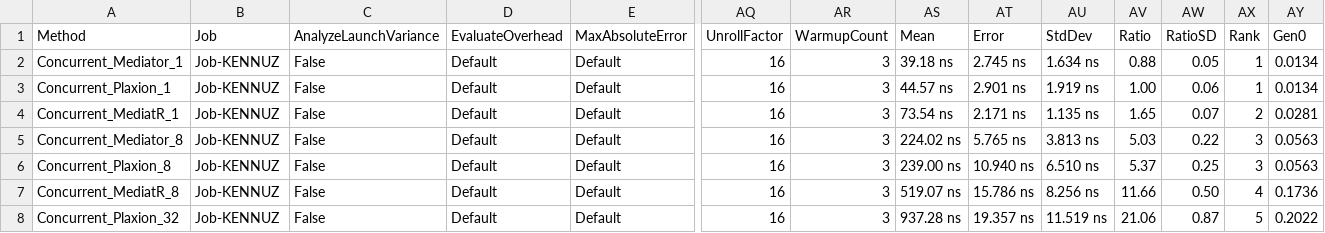
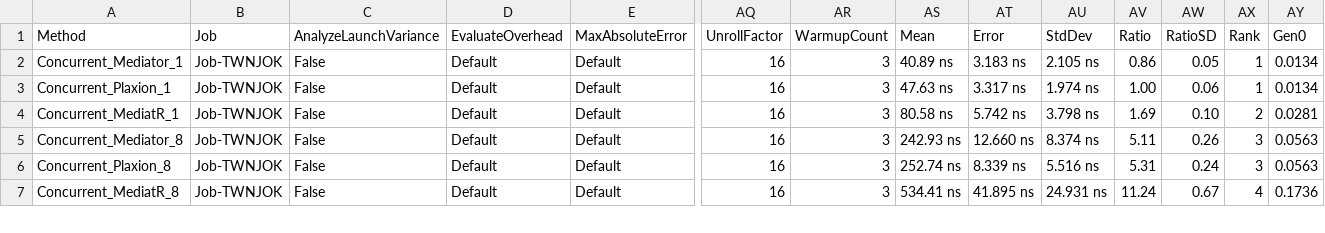
Before and after one commit to avmp2208/PlaxionMediator, a CSV file: benchmarks-comparison/src/Plaxion.BenchMarks.Comparison/BenchmarkDotNet.Artifacts/results/Plaxion.BenchMarks.Comparison.ConcurrencyBenchmarks-report.csv, drawn as a sheet; only a part is shown, gaps mark what is left out; removed rows and columns are numbered as before the commit, all else as after; rows hold the shown columns only; the diff covers the shown part only; the diff names each change by its address in the sheet, - before the commit and + after, or states it on an @@ line.

```diff
--- a/benchmarks-comparison/src/Plaxion.BenchMarks.Comparison/BenchmarkDotNet.Artifacts/results/Plaxion.BenchMarks.Comparison.ConcurrencyBenchmarks-report.csv
+++ b/benchmarks-comparison/src/Plaxion.BenchMarks.Comparison/BenchmarkDotNet.Artifacts/results/Plaxion.BenchMarks.Comparison.ConcurrencyBenchmarks-report.csv
-B2:B7 (Job): Job-KENNUZ
+B2:B7 (Job): Job-TWNJOK
-AS2 (Mean): 39.18 ns
+AS2 (Mean): 40.89 ns
-AT2 (Error): 2.745 ns
+AT2 (Error): 3.183 ns
-AU2 (StdDev): 1.634 ns
+AU2 (StdDev): 2.105 ns
-AV2 (Ratio): 0.88
+AV2 (Ratio): 0.86
-AS3 (Mean): 44.57 ns
+AS3 (Mean): 47.63 ns
-AT3 (Error): 2.901 ns
+AT3 (Error): 3.317 ns
-AU3 (StdDev): 1.919 ns
+AU3 (StdDev): 1.974 ns
-AS4 (Mean): 73.54 ns
+AS4 (Mean): 80.58 ns
-AT4 (Error): 2.171 ns
+AT4 (Error): 5.742 ns
-AU4 (StdDev): 1.135 ns
+AU4 (StdDev): 3.798 ns
-AV4 (Ratio): 1.65
+AV4 (Ratio): 1.69
-AW4 (RatioSD): 0.07
+AW4 (RatioSD): 0.10
-AS5 (Mean): 224.02 ns
+AS5 (Mean): 242.93 ns
-AT5 (Error): 5.765 ns
+AT5 (Error): 12.660 ns
-AU5 (StdDev): 3.813 ns
+AU5 (StdDev): 8.374 ns
-AV5 (Ratio): 5.03
+AV5 (Ratio): 5.11
-AW5 (RatioSD): 0.22
+AW5 (RatioSD): 0.26
-AS6 (Mean): 239.00 ns
+AS6 (Mean): 252.74 ns
-AT6 (Error): 10.940 ns
+AT6 (Error): 8.339 ns
-AU6 (StdDev): 6.510 ns
+AU6 (StdDev): 5.516 ns
-AV6 (Ratio): 5.37
+AV6 (Ratio): 5.31
-AW6 (RatioSD): 0.25
+AW6 (RatioSD): 0.24
-AS7 (Mean): 519.07 ns
+AS7 (Mean): 534.41 ns
-AT7 (Error): 15.786 ns
+AT7 (Error): 41.895 ns
-AU7 (StdDev): 8.256 ns
+AU7 (StdDev): 24.931 ns
-AV7 (Ratio): 11.66
+AV7 (Ratio): 11.24
-AW7 (RatioSD): 0.50
+AW7 (RatioSD): 0.67
-row 8: Concurrent_Plaxion_32 | Job-KENNUZ | False | Default | Default | 16 | 3 | 937.28 ns | 19.357 ns | 11.519 ns | 21.06 | 0.87 | 5 | 0.2022
```
Also changed, not shown: 1 added row and 33 edited cells elsewhere in this file, benchmarks-comparison/src/Plaxion.BenchMarks.Comparison/BenchmarkDotNet.Artifacts/results/Plaxion.BenchMarks.Comparison.NotificationFanOutBenchmarks-report.csv, benchmarks-comparison/src/Plaxion.BenchMarks.Comparison/BenchmarkDotNet.Artifacts/results/Plaxion.BenchMarks.Comparison.PipelineBehaviorBenchmarks-report.csv, 56 other files.
